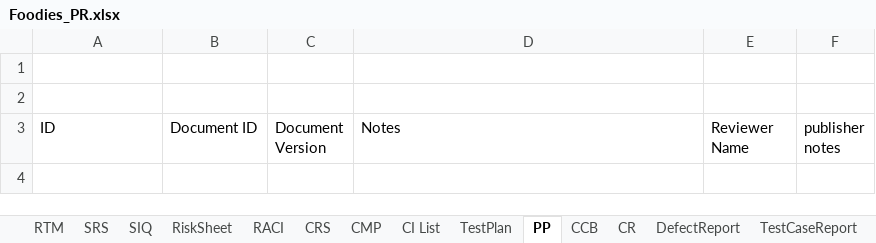
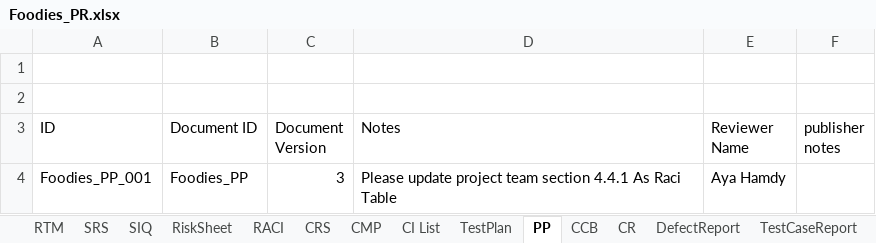
Before and after one commit to AyaHamdyAhmed/Foodies, an Excel workbook: Documents/Foodies_PR.xlsx, sheet PP, drawn as a sheet; values as stored, in another font and other column widths than the file's, no borders; table styles not drawn; the diff names each change by its address in the sheet, - before the commit and + after, or states it on an @@ line.

Commit message:
Update Foodies_PR.xlsx
Add PR comment on PP

```diff
--- a/Documents/Foodies_PR.xlsx (sheet PP)
+++ b/Documents/Foodies_PR.xlsx (sheet PP)
+row 4: Foodies_PP_001 | Foodies_PP | 3 | Please update project team section 4.4.1 As Raci Table | Aya Hamdy
```
